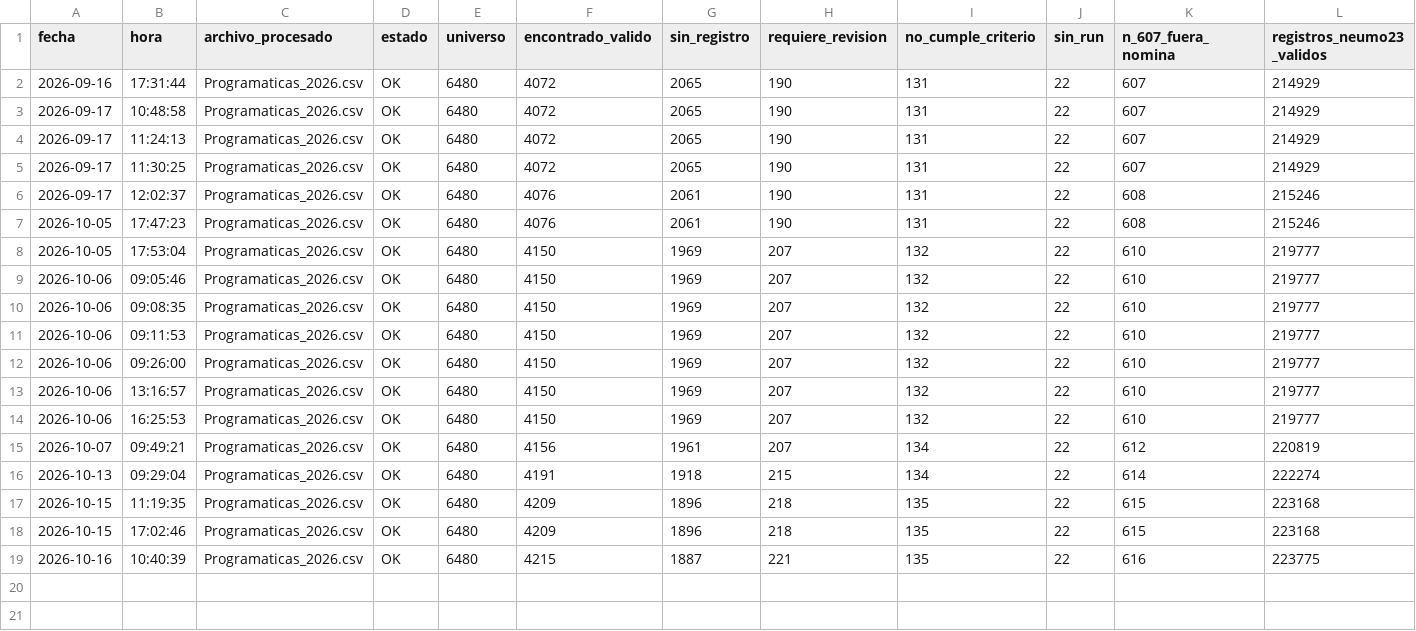
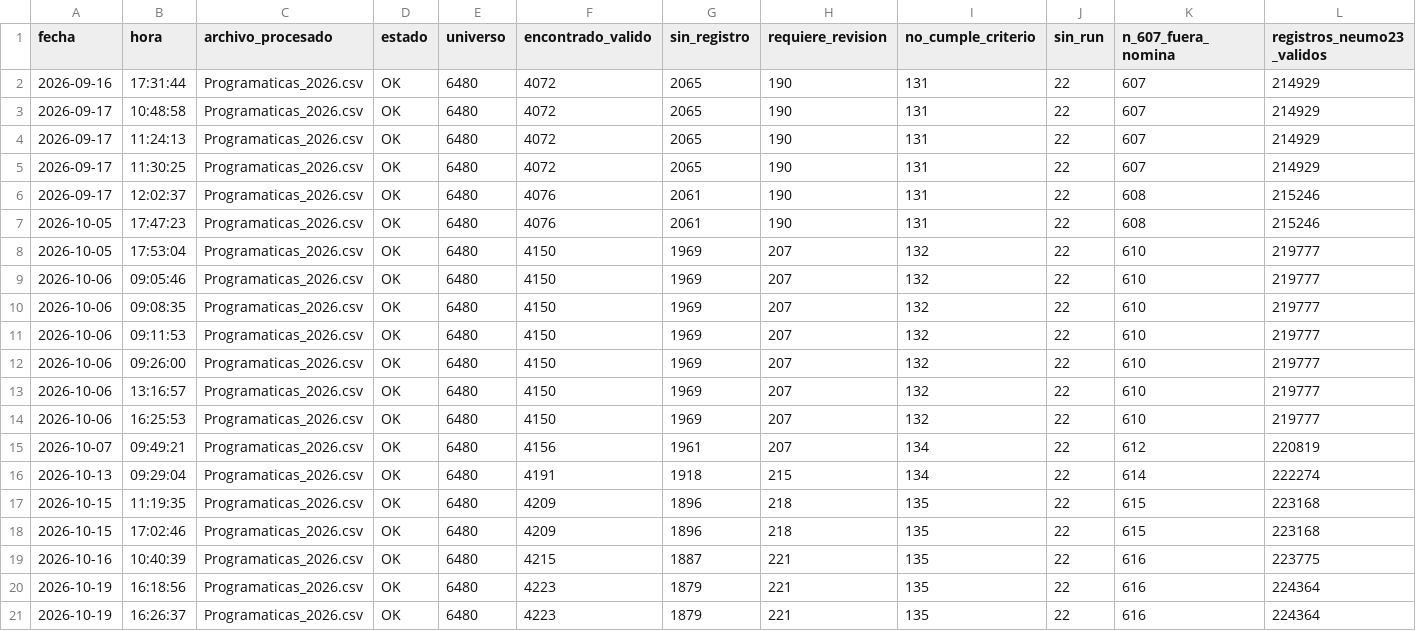
Before and after one commit to davidcarterc86-debug/visor-neumo23-2026-nuble, a CSV file: HISTORIAL/historial.csv, drawn as a sheet; the diff names each change by its address in the sheet, - before the commit and + after, or states it on an @@ line.

Commit message:
Actualizar visor Neumo23 2026 - 2026-10-19
Registro válido encontrado: 4223
Sin registro válido encontrado: 1879
Requiere revisión: 221
No cumple año/territorio: 135
RUN no disponible: 22
Fuera de nómina: 616
Registros Neumo23 válidos en la base: 224364

Generado automáticamente por publicar_visor.py.

```diff
--- a/HISTORIAL/historial.csv
+++ b/HISTORIAL/historial.csv
+row 20: 2026-10-19 | 16:18:56 | Programaticas_2026.csv | OK | 6480 | 4223 | 1879 | 221 | 135 | 22 | 616 | 224364
+row 21: 2026-10-19 | 16:26:37 | Programaticas_2026.csv | OK | 6480 | 4223 | 1879 | 221 | 135 | 22 | 616 | 224364
```
Also changed, not shown: 5 other files.
